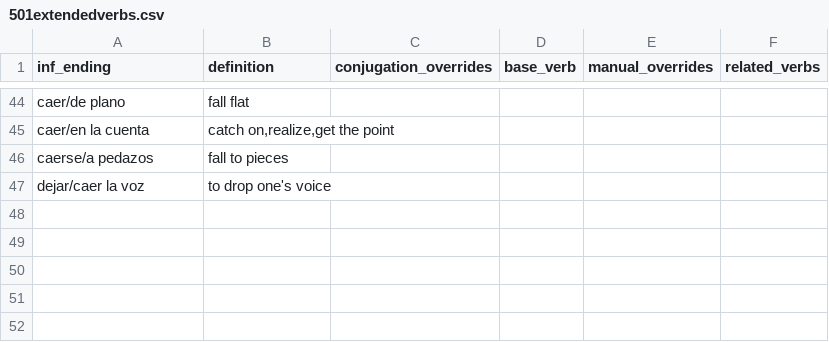
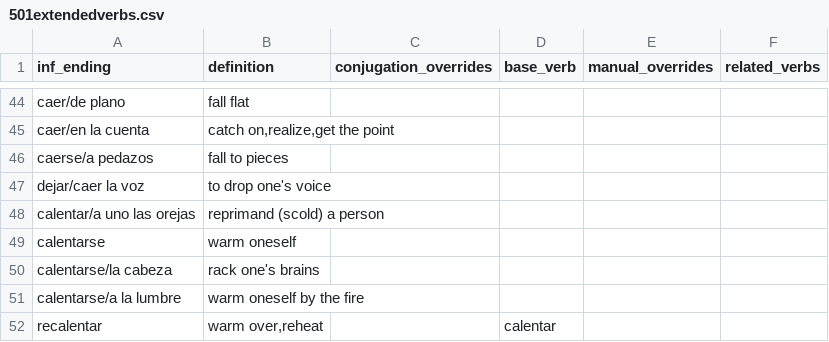
Before and after one commit to patmoore/anki-conjugate-spanish, a CSV file: conjugate_spanish/dictionaries/501extendedverbs.csv, drawn as a sheet; only a part is shown, gaps mark what is left out; the diff names each change by its address in the sheet, - before the commit and + after, or states it on an @@ line.

Commit message:
more verbs

```diff
--- a/conjugate_spanish/dictionaries/501extendedverbs.csv
+++ b/conjugate_spanish/dictionaries/501extendedverbs.csv
+row 48: calentar/a uno las orejas | reprimand (scold) a person
+row 49: calentarse | warm oneself
+row 50: calentarse/la cabeza | rack one's brains
+row 51: calentarse/a la lumbre | warm oneself by the fire
+row 52: recalentar | warm over,reheat |  | calentar
```
Also changed, not shown: conjugate_spanish/dictionaries/501verbs.csv, conjugate_spanish/dictionaries/irregulars.csv.
